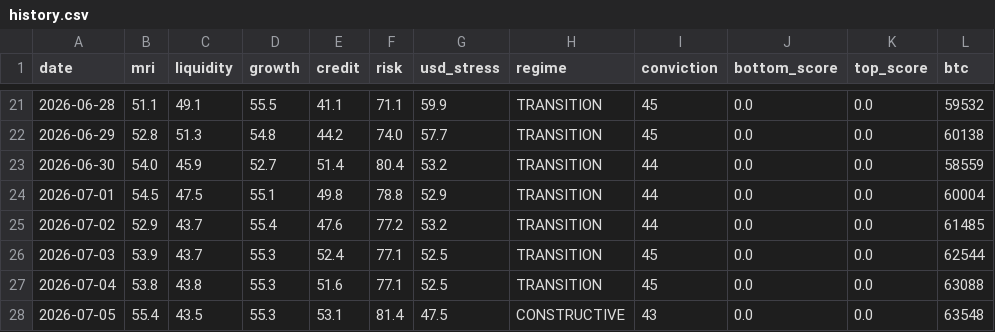
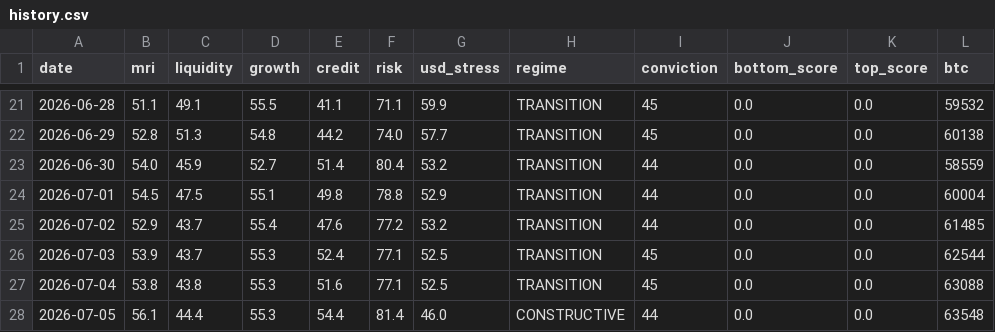
Before and after one commit to noahdeitmerg-svg/makro-dashboard, a CSV file: history.csv, drawn as a sheet; only a part is shown, gaps mark what is left out; the diff names each change by its address in the sheet, - before the commit and + after, or states it on an @@ line.

```diff
--- a/history.csv
+++ b/history.csv
-B28 (mri): 55.4
+B28 (mri): 56.1
-C28 (liquidity): 43.5
+C28 (liquidity): 44.4
-E28 (credit): 53.1
+E28 (credit): 54.4
-G28 (usd_stress): 47.5
+G28 (usd_stress): 46.0
-I28 (conviction): 43
+I28 (conviction): 44
```
Also changed, not shown: 2 other files.
